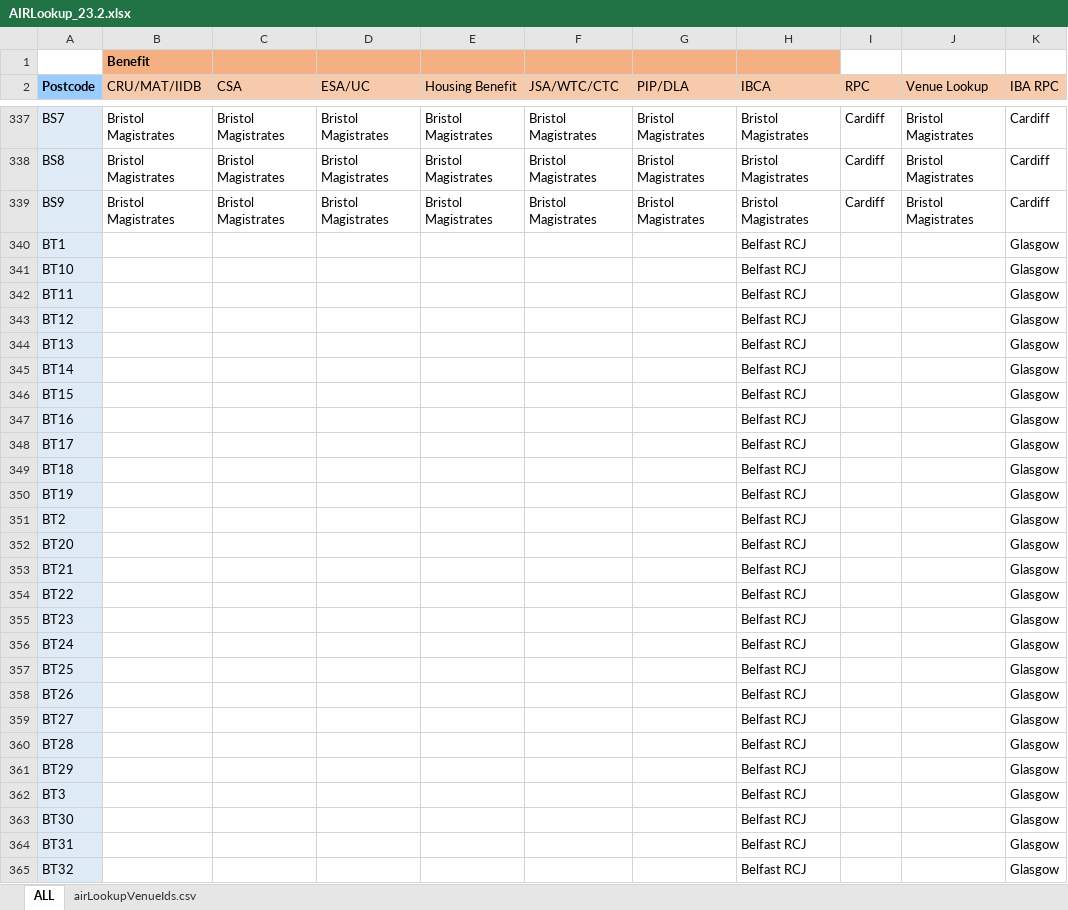
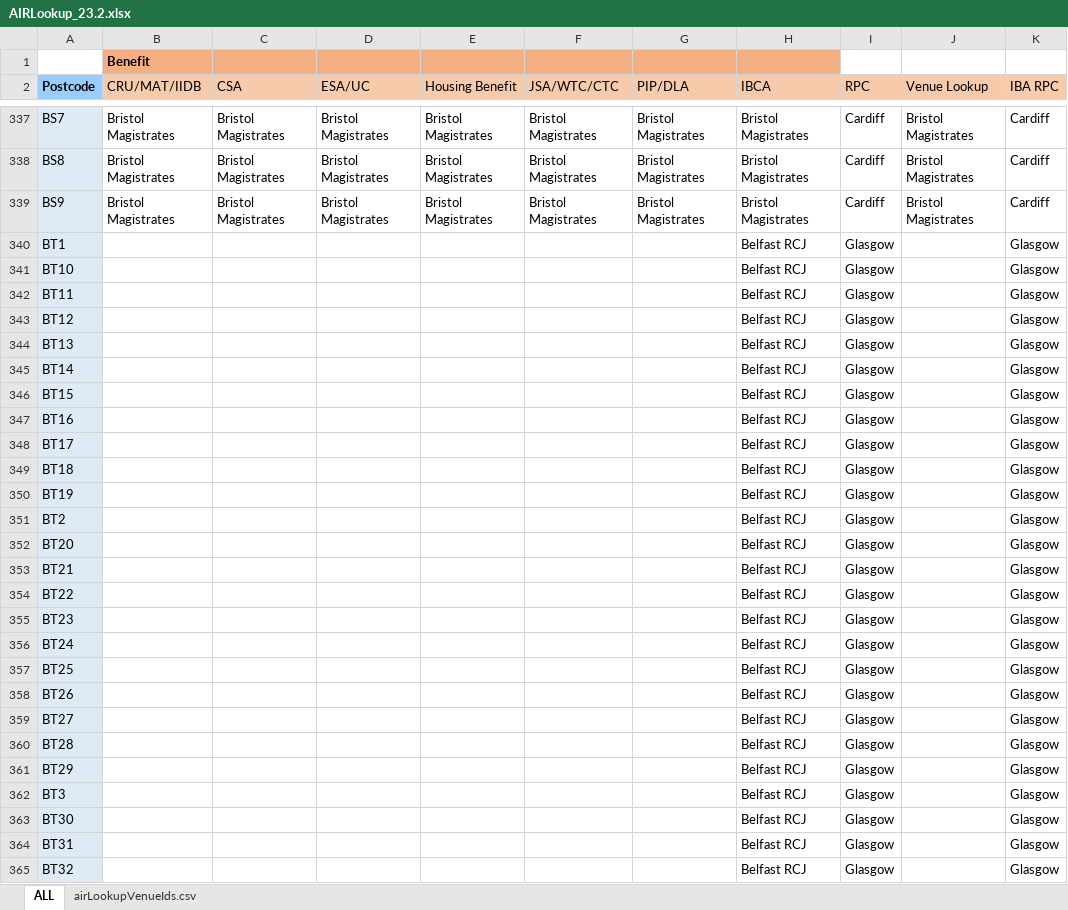
Before and after one commit to hmcts/sscs-common, an Excel workbook: src/main/resources/reference-data/AIRLookup_23.2.xlsx, sheet ALL, drawn as a sheet; only a part is shown, gaps mark what is left out; values as stored, in another font and other column widths than the file's, no borders; conditional formats not drawn; the diff covers the shown part only; the diff names each change by its address in the sheet, - before the commit and + after, or states it on an @@ line.

Commit message:
add Belfast RPC and VenueConfig

```diff
--- a/src/main/resources/reference-data/AIRLookup_23.2.xlsx (sheet ALL)
+++ b/src/main/resources/reference-data/AIRLookup_23.2.xlsx (sheet ALL)
-I340:I365 (RPC): (empty)
+I340:I365 (RPC): Glasgow
```
Also changed, not shown: 56 edited cells elsewhere in this sheet, 4 other files.
